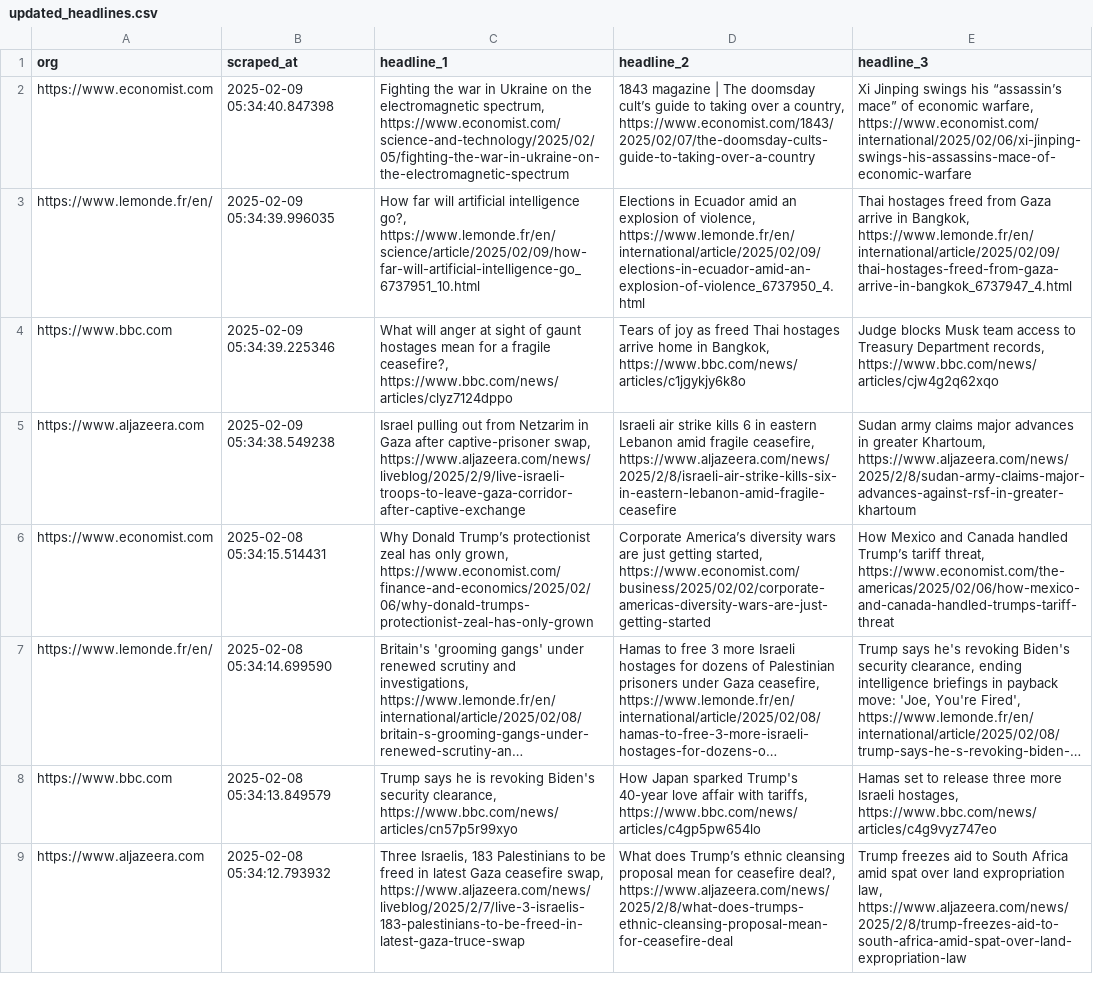
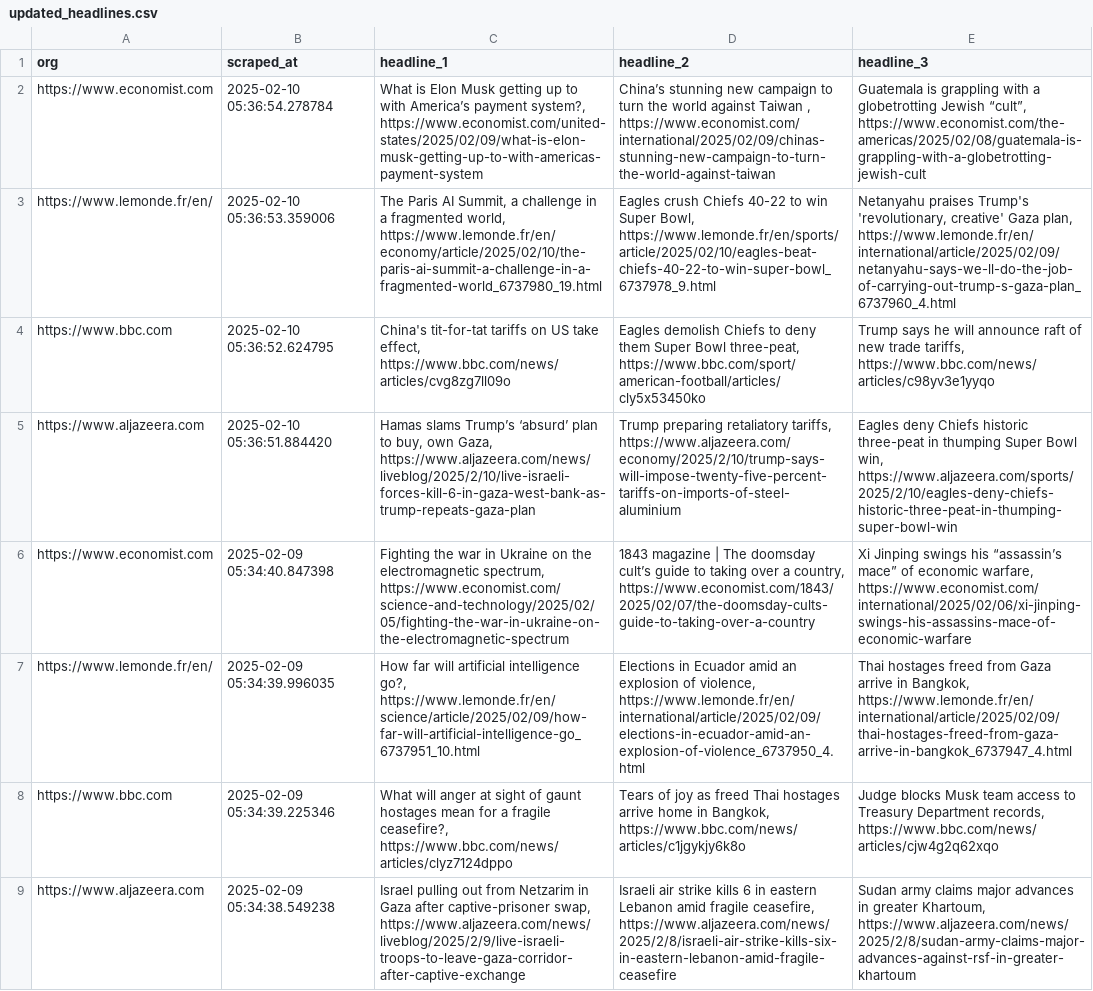
Before and after one commit to raphaelletseng/news_autoscraper, a CSV file: updated_headlines.csv, drawn as a sheet; only a part is shown; the shorter side is filled out with more unchanged rows; long unchanged cells end in ….

```diff
--- a/updated_headlines.csv
+++ b/updated_headlines.csv
@@ -1,2 +1,6 @@
 org,scraped_at,headline_1,headline_2,headline_3
+https://www.economist.com,2025-02-10 05:36:54.278784,"What is Elon Musk getting up to with America’s payment system?, https://www.economist.com/united-states/2025/02/09/what-is-elon-musk-getting-up-to-with-americas-payment-system","China’s stunning new campaign to turn the world against Taiwan , https://www.economist.com/international/2025/02/09/chinas-stunning-new-campaign-to-turn-the-world-against-taiwan","Guatemala is grappling with a globetrotting Jewish “cult”, https://www.economist.com/the-americas/2025/02/08/guatemala-is-grappling-with-a-globetrotting-jewish-cult"
+https://www.lemonde.fr/en/,2025-02-10 05:36:53.359006,"The Paris AI Summit, a challenge in a fragmented world, https://www.lemonde.fr/en/economy/article/2025/02/10/the-paris-ai-summit-a-challenge-in-a-fragmented-world_6737980_19.html","Eagles crush Chiefs 40-22 to win Super Bowl, https://www.lemonde.fr/en/sports/article/2025/02/10/eagles-beat-chiefs-40-22-to-win-super-bowl_6737978_9.html","Netanyahu praises Trump's 'revolutionary, creative' Gaza plan, https://www.lemonde.fr/en/international/article/2025/02/09/netanyahu-says-we-ll-do-the-job-of-carrying-out-trump-s-gaza-plan_6737960_4.html"
+https://www.bbc.com,2025-02-10 05:36:52.624795,"China's tit-for-tat tariffs on US take effect, https://www.bbc.com/news/articles/cvg8zg7ll09o","Eagles demolish Chiefs to deny them Super Bowl three-peat, https://www.bbc.com/sport/american-football/articles/cly5x53450ko","Trump says he will announce raft of new trade tariffs, https://www.bbc.com/news/articles/c98yv3e1yyqo"
+https://www.aljazeera.com,2025-02-10 05:36:51.884420,"Hamas slams Trump’s ‘absurd’ plan to buy, own Gaza, https://www.aljazeera.com/news/liveblog/2025/2/10/live-israeli-forces-kill-6-in-gaza-west-bank-as-trump-repeats-gaza-plan","Trump preparing retaliatory tariffs, https://www.aljazeera.com/economy/2025/2/10/trump-says-will-impose-twenty-five-percent-tariffs-on-imports-of-steel-aluminium","Eagles deny Chiefs historic three-peat in thumping Super Bowl win, https://www.aljazeera.com/sports/2025/2/10/eagles-deny-chiefs-historic-three-peat-in-thumping-super-bowl-win"
 https://www.economist.com,2025-02-09 05:34:40.847398,"Fighting the war in Ukraine on the electromagnetic spectrum, https://www.economist.com/science-and-technology/2025/02/05/fighting-the-war-in-ukraine-on-the-electromagnetic-spectrum","1843 magazine | The doomsday cult’s guide to taking over a country, https://www.economist.com/1843/2025/02/07/the-doomsday-cults-guide-to-taking-over-a-country","Xi Jinping swings his “assassin’s mace” of economic warfare, https://www.economist.com/international/2025/02/06/xi-jinping-swings-his-assassins-mace-of-economic-warfare"
```
